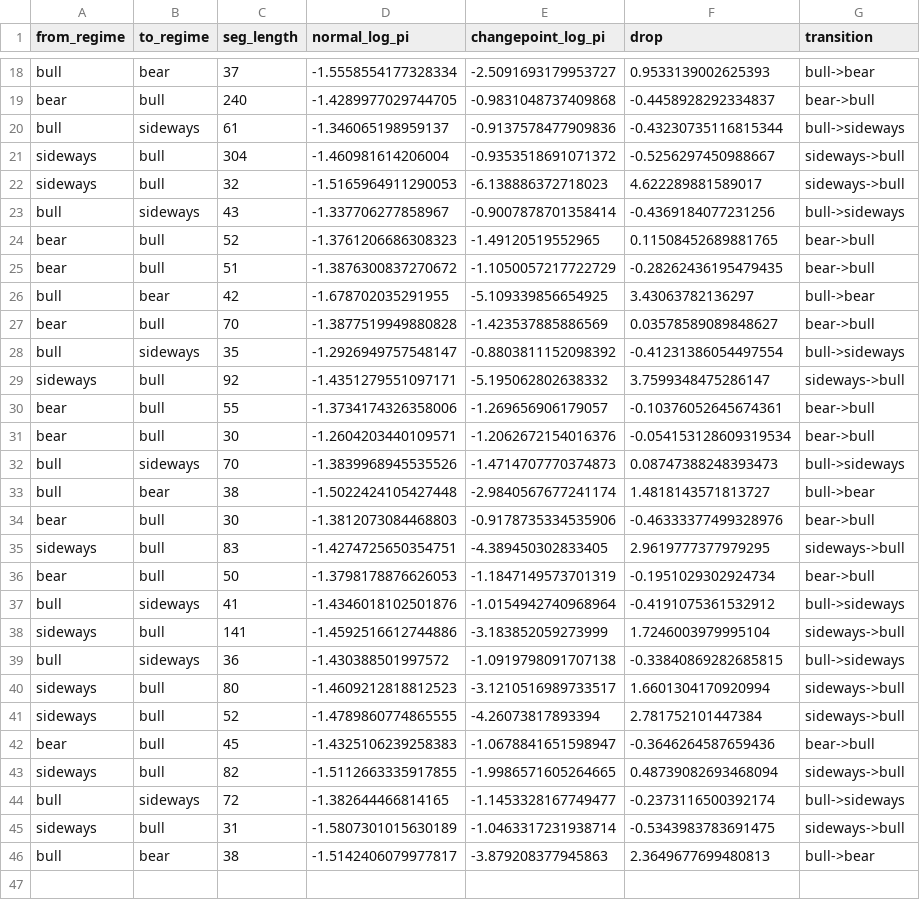
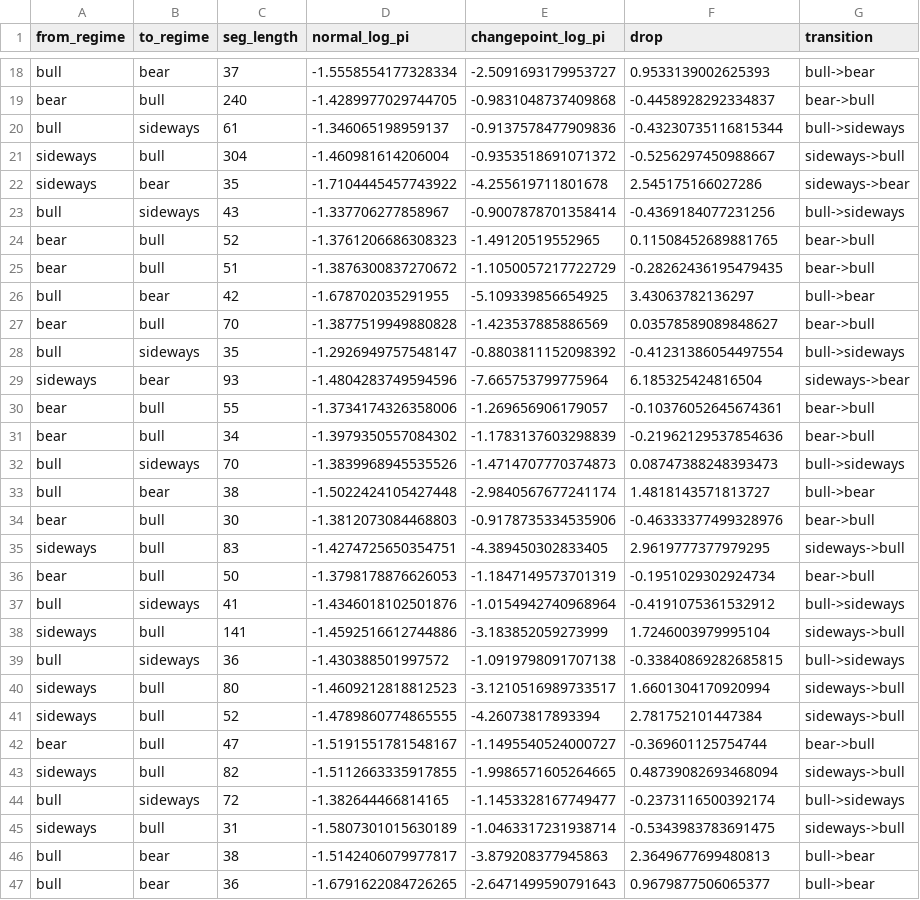
Before and after one commit to Viola-Jiang/project, a CSV file: regime_timing_engine/outputs/validation/results/emission_transitions_drop.csv, drawn as a sheet; only a part is shown, gaps mark what is left out.

```diff
--- a/regime_timing_engine/outputs/validation/results/emission_transitions_drop.csv
+++ b/regime_timing_engine/outputs/validation/results/emission_transitions_drop.csv
@@ -21,3 +21,3 @@ bull,sideways,61,-1.346065198959137,-0.9137578477909836,-0.43230735116815344,bul
 sideways,bull,304,-1.460981614206004,-0.9353518691071372,-0.5256297450988667,sideways->bull
-sideways,bull,32,-1.5165964911290053,-6.138886372718023,4.622289881589017,sideways->bull
+sideways,bear,35,-1.7104445457743922,-4.255619711801678,2.545175166027286,sideways->bear
 bull,sideways,43,-1.337706277858967,-0.9007878701358414,-0.4369184077231256,bull->sideways
@@ -28,5 +28,5 @@ bear,bull,70,-1.3877519949880828,-1.423537885886569,0.03578589089848627,bear->bu
 bull,sideways,35,-1.2926949757548147,-0.8803811152098392,-0.41231386054497554,bull->sideways
-sideways,bull,92,-1.4351279551097171,-5.195062802638332,3.7599348475286147,sideways->bull
+sideways,bear,93,-1.4804283749594596,-7.665753799775964,6.185325424816504,sideways->bear
 bear,bull,55,-1.3734174326358006,-1.269656906179057,-0.10376052645674361,bear->bull
-bear,bull,30,-1.2604203440109571,-1.2062672154016376,-0.054153128609319534,bear->bull
+bear,bull,34,-1.3979350557084302,-1.1783137603298839,-0.21962129537854636,bear->bull
 bull,sideways,70,-1.3839968945535526,-1.4714707770374873,0.08747388248393473,bull->sideways
@@ -41,3 +41,3 @@ sideways,bull,80,-1.4609212818812523,-3.1210516989733517,1.6601304170920994,side
 sideways,bull,52,-1.4789860774865555,-4.26073817893394,2.781752101447384,sideways->bull
-bear,bull,45,-1.4325106239258383,-1.0678841651598947,-0.3646264587659436,bear->bull
+bear,bull,47,-1.5191551781548167,-1.1495540524000727,-0.369601125754744,bear->bull
 sideways,bull,82,-1.5112663335917855,-1.9986571605264665,0.48739082693468094,sideways->bull
@@ -46 +46,2 @@ sideways,bull,31,-1.5807301015630189,-1.0463317231938714,-0.5343983783691475,sid
 bull,bear,38,-1.5142406079977817,-3.879208377945863,2.3649677699480813,bull->bear
+bull,bear,36,-1.6791622084726265,-2.6471499590791643,0.9679877506065377,bull->bear
```
Also changed, not shown: regime_timing_engine/data/features.csv, regime_timing_engine/outputs/validation/results/bocpd_results.csv, 13 other files.
